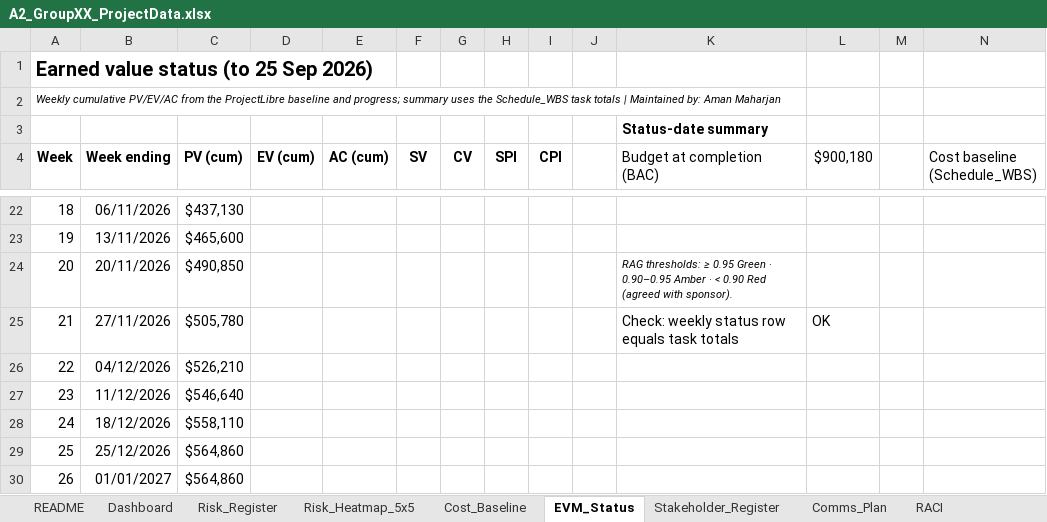
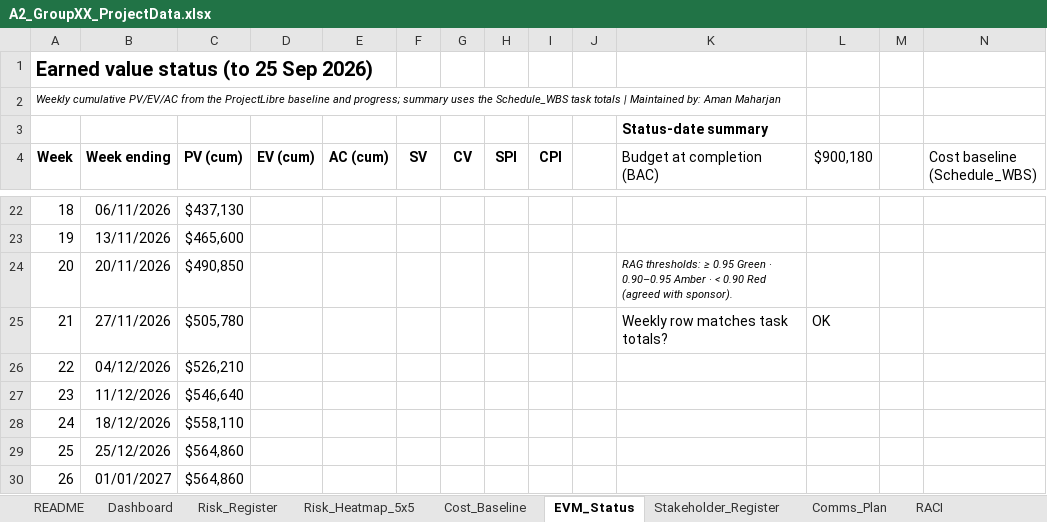
Before and after one commit to alvi00/bisy2004-a2-groupXX, an Excel workbook: downloads/A2_GroupXX_ProjectData.xlsx, sheet EVM_Status, drawn as a sheet; only a part is shown, gaps mark what is left out; values as stored, in another font and other column widths than the file's, no borders; charts and pictures and conditional formats not drawn; the diff names each change by its address in the sheet, - before the commit and + after, or states it on an @@ line.

```diff
--- a/downloads/A2_GroupXX_ProjectData.xlsx (sheet EVM_Status)
+++ b/downloads/A2_GroupXX_ProjectData.xlsx (sheet EVM_Status)
-K25 (Budget at completion (BAC)): Check: weekly status row equals task totals
+K25 (Budget at completion (BAC)): Weekly row matches task totals?
```
Also changed, not shown: sheet README, sheet Cost_Baseline, sheet Risk_Heatmap_5x5, charts or pictures, 17 other files.
